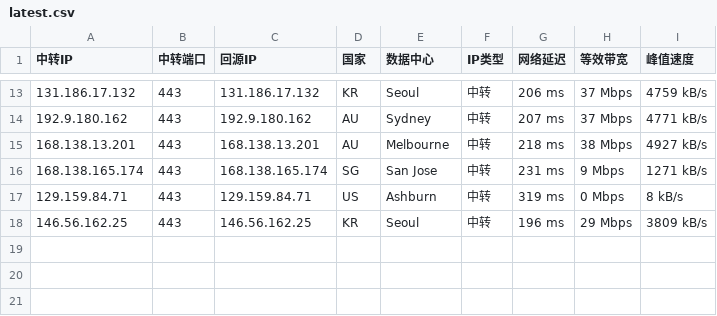
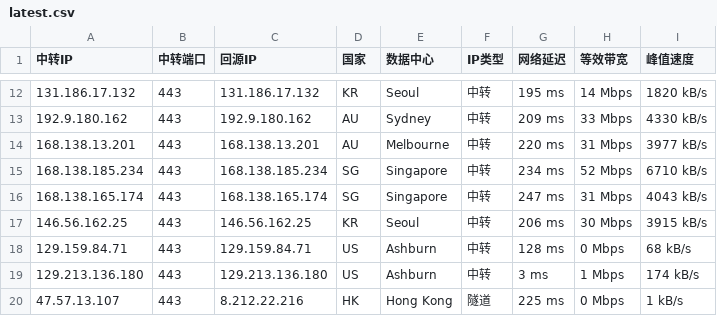
Before and after one commit to 520mmxx/CF-PROXYIP, a CSV file: latest.csv, drawn as a sheet; only a part is shown, gaps mark what is left out; the diff covers the shown part only.

```diff
--- a/latest.csv
+++ b/latest.csv
@@ -13,6 +12,9 @@
-131.186.17.132,443,131.186.17.132,KR,Seoul,中转,206 ms,37 Mbps,4759 kB/s
-192.9.180.162,443,192.9.180.162,AU,Sydney,中转,207 ms,37 Mbps,4771 kB/s
-168.138.13.201,443,168.138.13.201,AU,Melbourne,中转,218 ms,38 Mbps,4927 kB/s
-168.138.165.174,443,168.138.165.174,SG,San Jose,中转,231 ms,9 Mbps,1271 kB/s
-129.159.84.71,443,129.159.84.71,US,Ashburn,中转,319 ms,0 Mbps,8 kB/s
-146.56.162.25,443,146.56.162.25,KR,Seoul,中转,196 ms,29 Mbps,3809 kB/s
+131.186.17.132,443,131.186.17.132,KR,Seoul,中转,195 ms,14 Mbps,1820 kB/s
+192.9.180.162,443,192.9.180.162,AU,Sydney,中转,209 ms,33 Mbps,4330 kB/s
+168.138.13.201,443,168.138.13.201,AU,Melbourne,中转,220 ms,31 Mbps,3977 kB/s
+168.138.185.234,443,168.138.185.234,SG,Singapore,中转,234 ms,52 Mbps,6710 kB/s
+168.138.165.174,443,168.138.165.174,SG,Singapore,中转,247 ms,31 Mbps,4043 kB/s
+146.56.162.25,443,146.56.162.25,KR,Seoul,中转,206 ms,30 Mbps,3915 kB/s
+129.159.84.71,443,129.159.84.71,US,Ashburn,中转,128 ms,0 Mbps,68 kB/s
+129.213.136.180,443,129.213.136.180,US,Ashburn,中转,3 ms,1 Mbps,174 kB/s
+47.57.13.107,443,8.212.22.216,HK,Hong Kong,隧道,225 ms,0 Mbps,1 kB/s
```
Also changed, not shown: 2 added rows, 3 removed rows and 27 edited cells elsewhere in this file.
